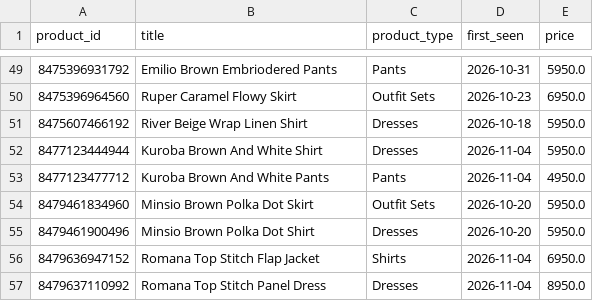
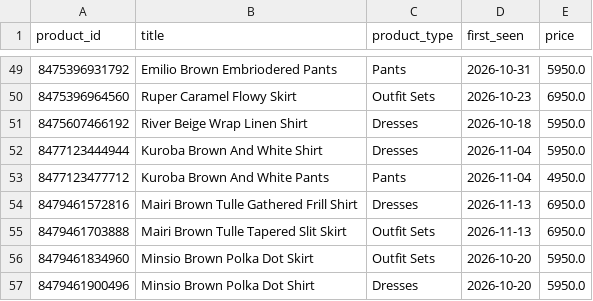
Before and after one commit to nimra-maker/price-intelligence-pipeline, a CSV file: data/export/new_arrivals.csv, drawn as a sheet; only a part is shown, gaps mark what is left out; the shorter side is filled out with more unchanged rows; the diff names each change by its address in the sheet, - before the commit and + after, or states it on an @@ line.

```diff
--- a/data/export/new_arrivals.csv
+++ b/data/export/new_arrivals.csv
+row 54: 8479461572816 | Mairi Brown Tulle Gathered Frill Shirt | Dresses | 2026-11-13 | 6950.0
+row 55: 8479461703888 | Mairi Brown Tulle Tapered Slit Skirt | Outfit Sets | 2026-11-13 | 6950.0
```
Also changed, not shown: data/export/daily_summary.csv, data/export/stock_changes.csv, 2 other files.
